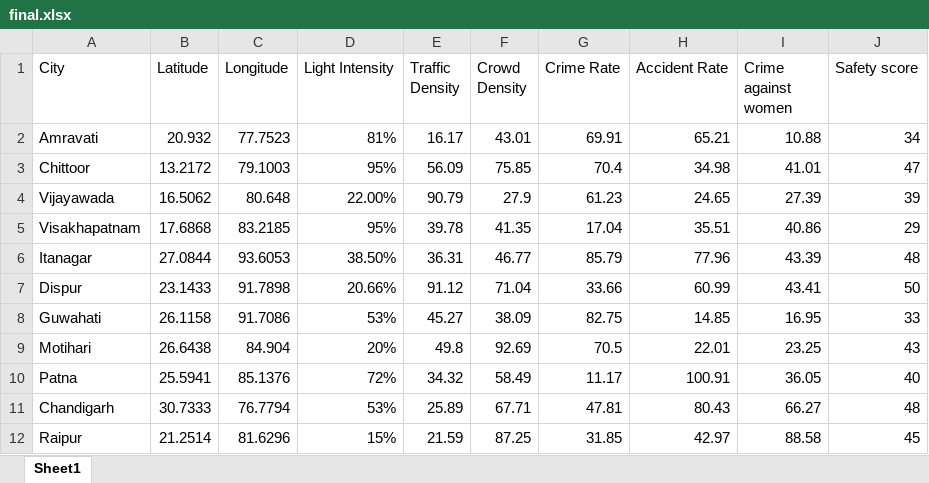
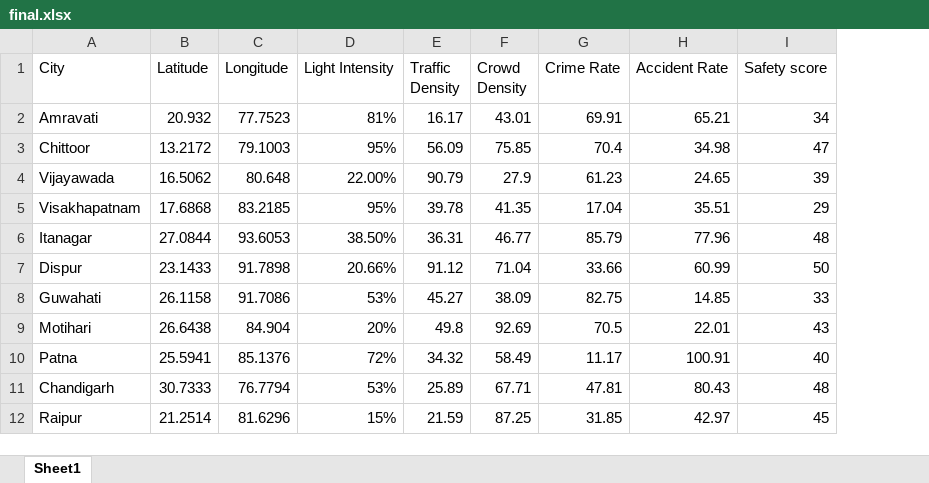
Before and after one commit to Aryan030204/Serenova-Empowering-Women--Protecting-Futures, an Excel workbook: ai/datasets/final.xlsx, sheet Sheet1, drawn as a sheet; only a part is shown; values as stored, in another font and other column widths than the file's, no borders; the diff names each change by its address in the sheet, - before the commit and + after, or states it on an @@ line.

Commit message:
feat: Enhance route scoring functionality and data handling
- Updated dataset.csv to include new routes with relevant metrics.
- Modified RouteScorerForm component to submit route data to the server.
- Implemented addRoute function in user.controller.js to handle incoming route submissions and append them to dataset.csv.
- Added necessary CSV parsing and stringifying dependencies to package.json and package-lock.json.
- Updated routes.route.js to include a new endpoint for adding routes.
- Adjusted final.xlsx to reflect changes in the dataset.

```diff
--- a/ai/datasets/final.xlsx (sheet Sheet1)
+++ b/ai/datasets/final.xlsx (sheet Sheet1)
-column I (Crime against women), rows 2-12: 10.88 | 41.01 | 27.39 | 40.86 | 43.39 | 43.41 | 16.95 | 23.25 | 36.05 | 66.27 | 88.58
```
Also changed, not shown: 13 other files.
